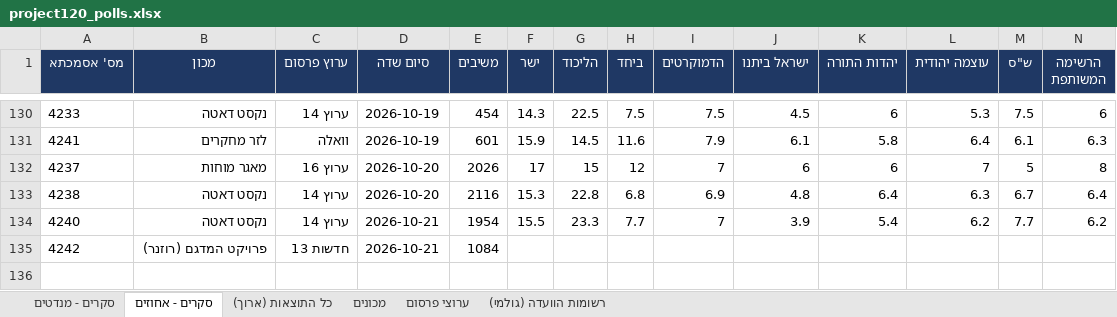
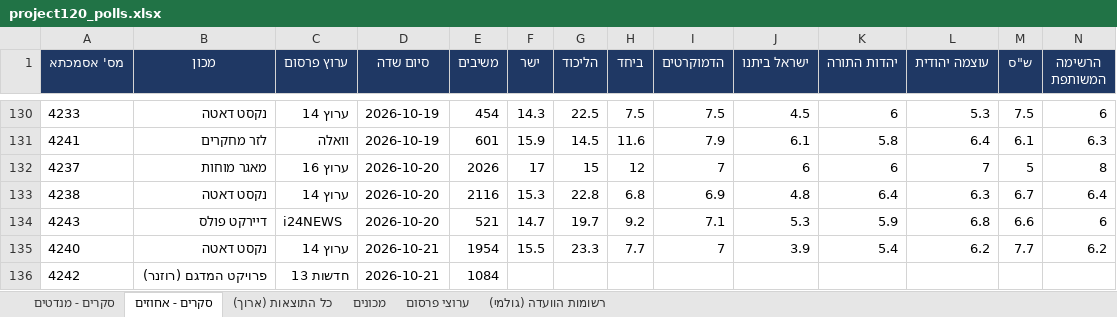
Before and after one commit to lautmanaha/project120, an Excel workbook: exports/project120_polls.xlsx, sheet סקרים - אחוזים, drawn as a sheet; only a part is shown, gaps mark what is left out; values as stored, in another font and other column widths than the file's, no borders; rows hold the shown columns only; the diff names each change by its address in the sheet, - before the commit and + after, or states it on an @@ line.

```diff
--- a/exports/project120_polls.xlsx (sheet סקרים - אחוזים)
+++ b/exports/project120_polls.xlsx (sheet סקרים - אחוזים)
+row 134: 4243 | דיירקט פולס | i24NEWS | 2026-10-20 | 521 | 14.7 | 19.7 | 9.2 | 7.1 | 5.3 | 5.9 | 6.8 | 6.6 | 6
```
Also changed, not shown: sheet כל התוצאות (ארוך), sheet סקרים - מנדטים, sheet מכונים, sheet רשומות הוועדה (גולמי), sheet ערוצי פרסום, 22 other files.
